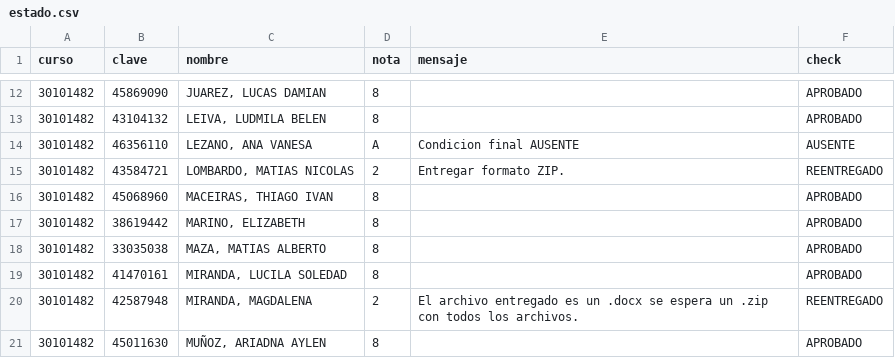
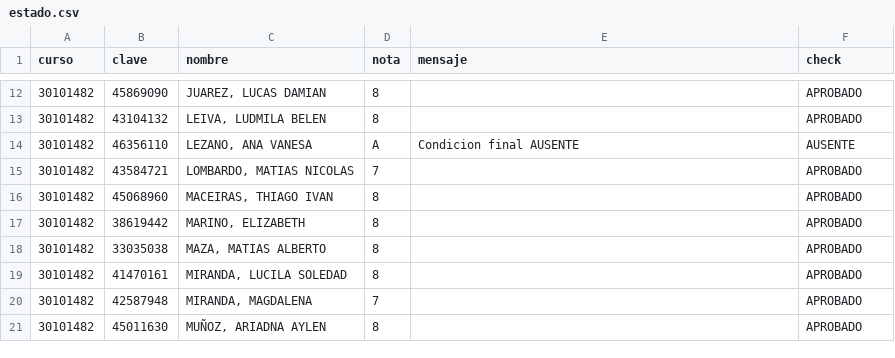
Before and after one commit to omarhectorsosa/pw-miel, a CSV file: downloads/20260208/30101482/estado.csv, drawn as a sheet; only a part is shown, gaps mark what is left out; the diff covers the shown part only.

```diff
--- a/downloads/20260208/30101482/estado.csv
+++ b/downloads/20260208/30101482/estado.csv
@@ -14,3 +14,3 @@ curso;clave;nombre;nota;mensaje;check
 30101482;46356110;LEZANO, ANA VANESA;A;Condicion final AUSENTE;AUSENTE
-30101482;43584721;LOMBARDO, MATIAS NICOLAS;2;Entregar formato ZIP.;REENTREGADO
+30101482;43584721;LOMBARDO, MATIAS NICOLAS;7;;APROBADO
 30101482;45068960;MACEIRAS, THIAGO IVAN;8;;APROBADO
@@ -19,3 +19,3 @@ curso;clave;nombre;nota;mensaje;check
 30101482;41470161;MIRANDA, LUCILA SOLEDAD;8;;APROBADO
-30101482;42587948;MIRANDA, MAGDALENA;2;El archivo entregado es un .docx se espera un .zip con todos los archivos.;REENTREGADO
+30101482;42587948;MIRANDA, MAGDALENA;7;;APROBADO
 30101482;45011630;MUÑOZ, ARIADNA AYLEN;8;;APROBADO
```
Also changed, not shown: 21 edited cells elsewhere in this file, downloads/20260208/30101491/estado.csv, 5 other files.
